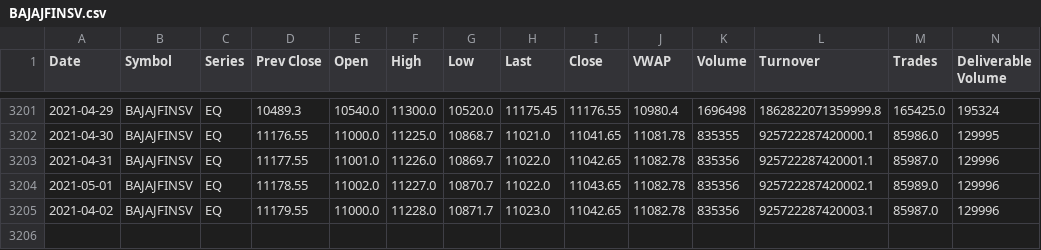
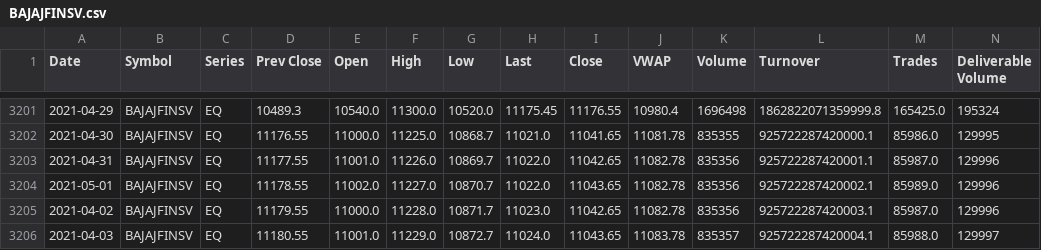
Before and after one commit to Dev232-rock/StockMarket-Analyzer, a CSV file: BAJAJFINSV.csv, drawn as a sheet; only a part is shown, gaps mark what is left out; rows hold the shown columns only; the diff names each change by its address in the sheet, - before the commit and + after, or states it on an @@ line.

Commit message:
Add new entry for BAJAJFINSV on 2021-04-03

```diff
--- a/BAJAJFINSV.csv
+++ b/BAJAJFINSV.csv
+row 3206: 2021-04-03 | BAJAJFINSV | EQ | 11180.55 | 11001.0 | 11229.0 | 10872.7 | 11024.0 | 11043.65 | 11083.78 | 835357 | 925722287420004.1 | 85988.0 | 129997
```
